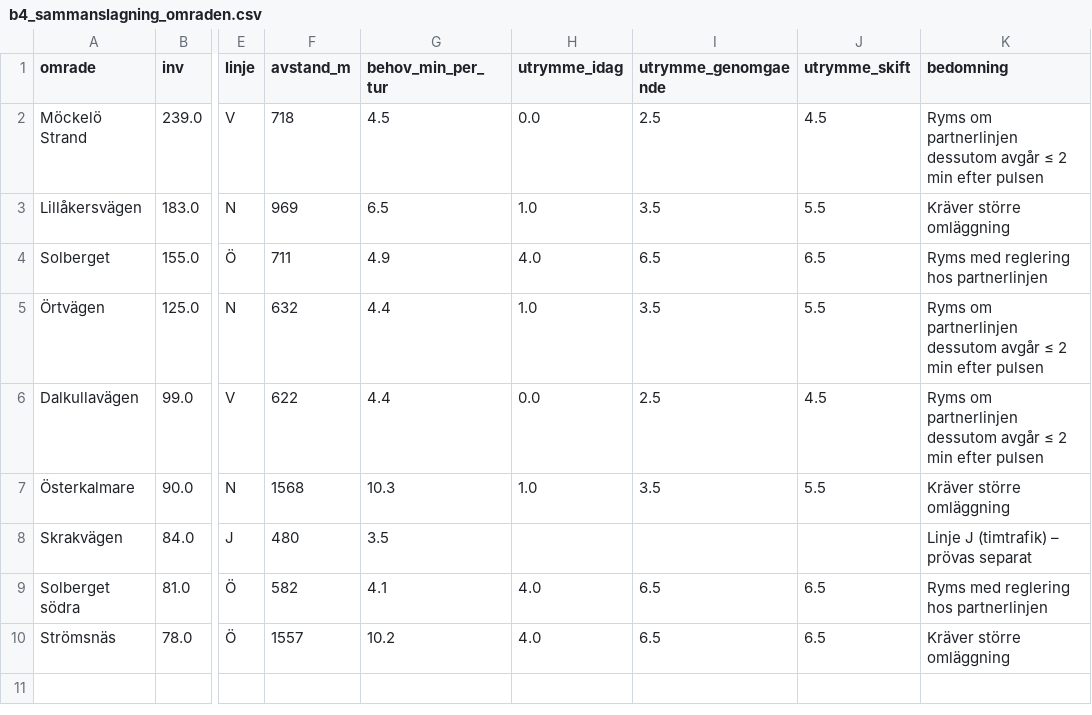
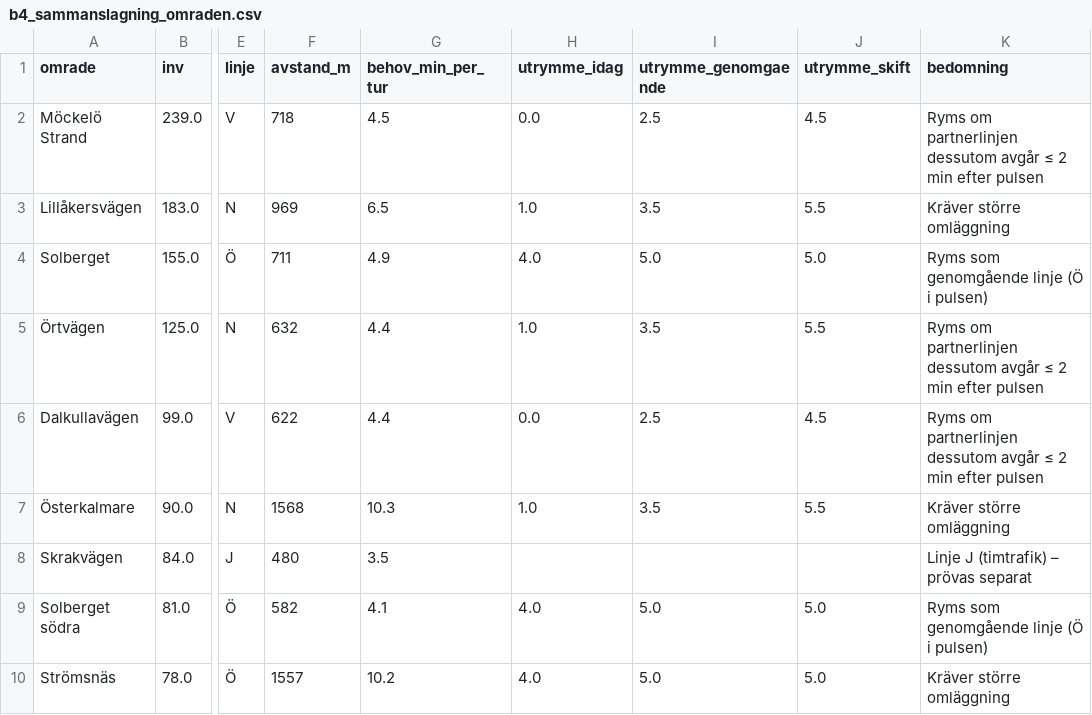
Before and after one commit to JesperHelen/-land, a CSV file: data/processed/b4_sammanslagning_omraden.csv, drawn as a sheet; only a part is shown, gaps mark what is left out; the diff names each change by its address in the sheet, - before the commit and + after, or states it on an @@ line.

```diff
--- a/data/processed/b4_sammanslagning_omraden.csv
+++ b/data/processed/b4_sammanslagning_omraden.csv
-I4 (utrymme_genomgaende): 6.5
+I4 (utrymme_genomgaende): 5.0
-J4 (utrymme_skift): 6.5
+J4 (utrymme_skift): 5.0
-K4 (bedomning): Ryms med reglering hos partnerlinjen
+K4 (bedomning): Ryms som genomgående linje (Ö i pulsen)
-I9:I10 (utrymme_genomgaende): 6.5
+I9:I10 (utrymme_genomgaende): 5.0
-J9:J10 (utrymme_skift): 6.5
+J9:J10 (utrymme_skift): 5.0
-K9 (bedomning): Ryms med reglering hos partnerlinjen
+K9 (bedomning): Ryms som genomgående linje (Ö i pulsen)
```
Also changed, not shown: data/processed/b4_sammanslagning_par.csv, data/processed/b4_systemeffekter_omlopp.csv, 39 other files.
